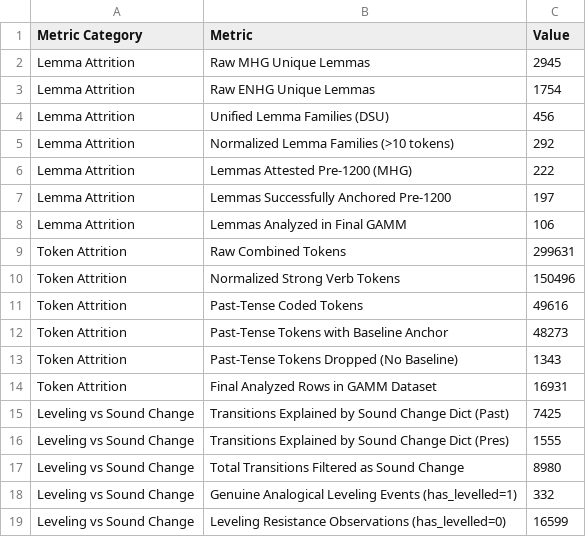
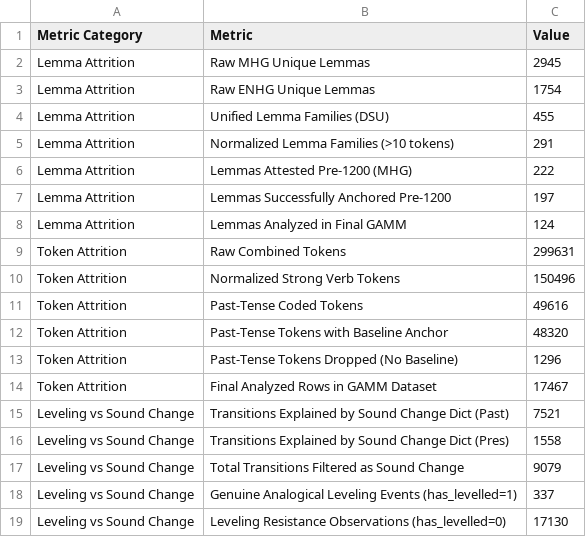
Before and after one commit to acraevschi/prop_hazards_verbs, a CSV file: analysis/reports/attrition_summary.csv, drawn as a sheet.

Commit message:
Finalize 6-model Bayesian GAMM suite, consonant channel asymmetry analysis, and documentation

```diff
--- a/analysis/reports/attrition_summary.csv
+++ b/analysis/reports/attrition_summary.csv
@@ -3,7 +3,7 @@ Lemma Attrition,Raw MHG Unique Lemmas,2945
 Lemma Attrition,Raw ENHG Unique Lemmas,1754
-Lemma Attrition,Unified Lemma Families (DSU),456
-Lemma Attrition,Normalized Lemma Families (>10 tokens),292
+Lemma Attrition,Unified Lemma Families (DSU),455
+Lemma Attrition,Normalized Lemma Families (>10 tokens),291
 Lemma Attrition,Lemmas Attested Pre-1200 (MHG),222
 Lemma Attrition,Lemmas Successfully Anchored Pre-1200,197
-Lemma Attrition,Lemmas Analyzed in Final GAMM,106
+Lemma Attrition,Lemmas Analyzed in Final GAMM,124
 Token Attrition,Raw Combined Tokens,299631
@@ -11,9 +11,9 @@ Token Attrition,Normalized Strong Verb Tokens,150496
 Token Attrition,Past-Tense Coded Tokens,49616
-Token Attrition,Past-Tense Tokens with Baseline Anchor,48273
-Token Attrition,Past-Tense Tokens Dropped (No Baseline),1343
-Token Attrition,Final Analyzed Rows in GAMM Dataset,16931
-Leveling vs Sound Change,Transitions Explained by Sound Change Dict (Past),7425
-Leveling vs Sound Change,Transitions Explained by Sound Change Dict (Pres),1555
-Leveling vs Sound Change,Total Transitions Filtered as Sound Change,8980
-Leveling vs Sound Change,Genuine Analogical Leveling Events (has_levelled=1),332
-Leveling vs Sound Change,Leveling Resistance Observations (has_levelled=0),16599
+Token Attrition,Past-Tense Tokens with Baseline Anchor,48320
+Token Attrition,Past-Tense Tokens Dropped (No Baseline),1296
+Token Attrition,Final Analyzed Rows in GAMM Dataset,17467
+Leveling vs Sound Change,Transitions Explained by Sound Change Dict (Past),7521
+Leveling vs Sound Change,Transitions Explained by Sound Change Dict (Pres),1558
+Leveling vs Sound Change,Total Transitions Filtered as Sound Change,9079
+Leveling vs Sound Change,Genuine Analogical Leveling Events (has_levelled=1),337
+Leveling vs Sound Change,Leveling Resistance Observations (has_levelled=0),17130
```
Also changed, not shown: analysis/reports/consonant_lemma_breakdown.csv, analysis/reports/target_sensitivity_summary.csv, 22 other files.
